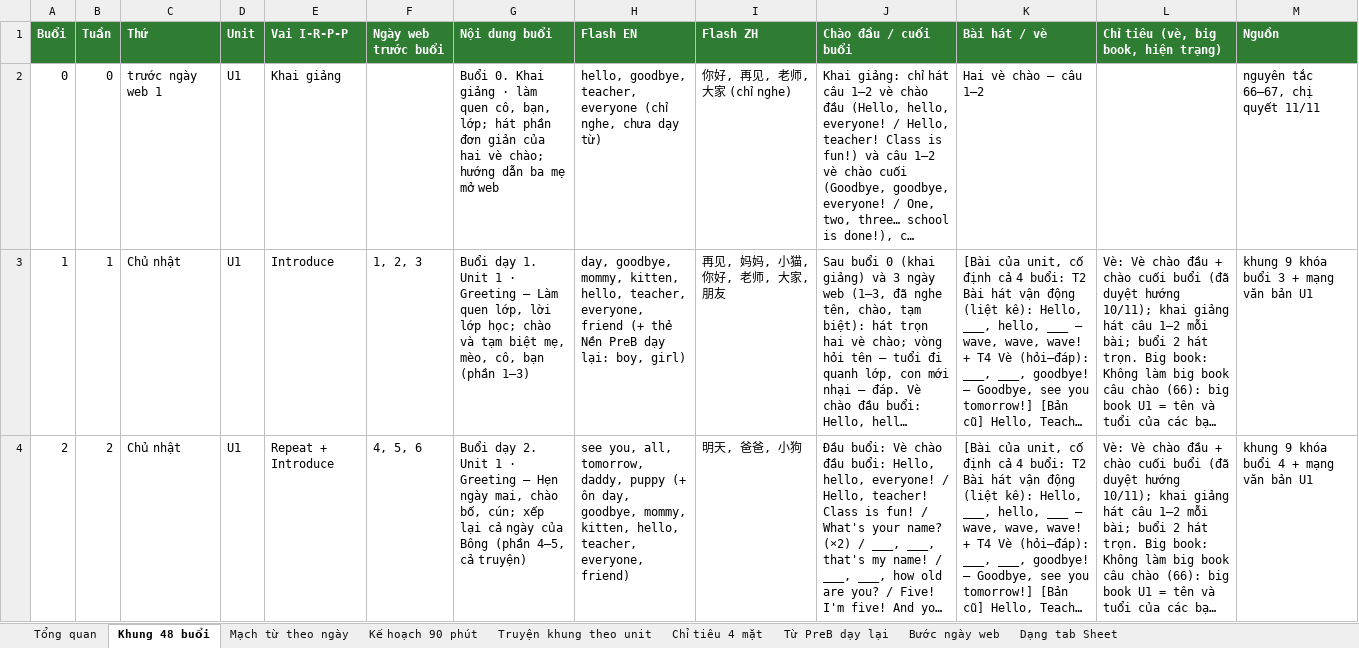
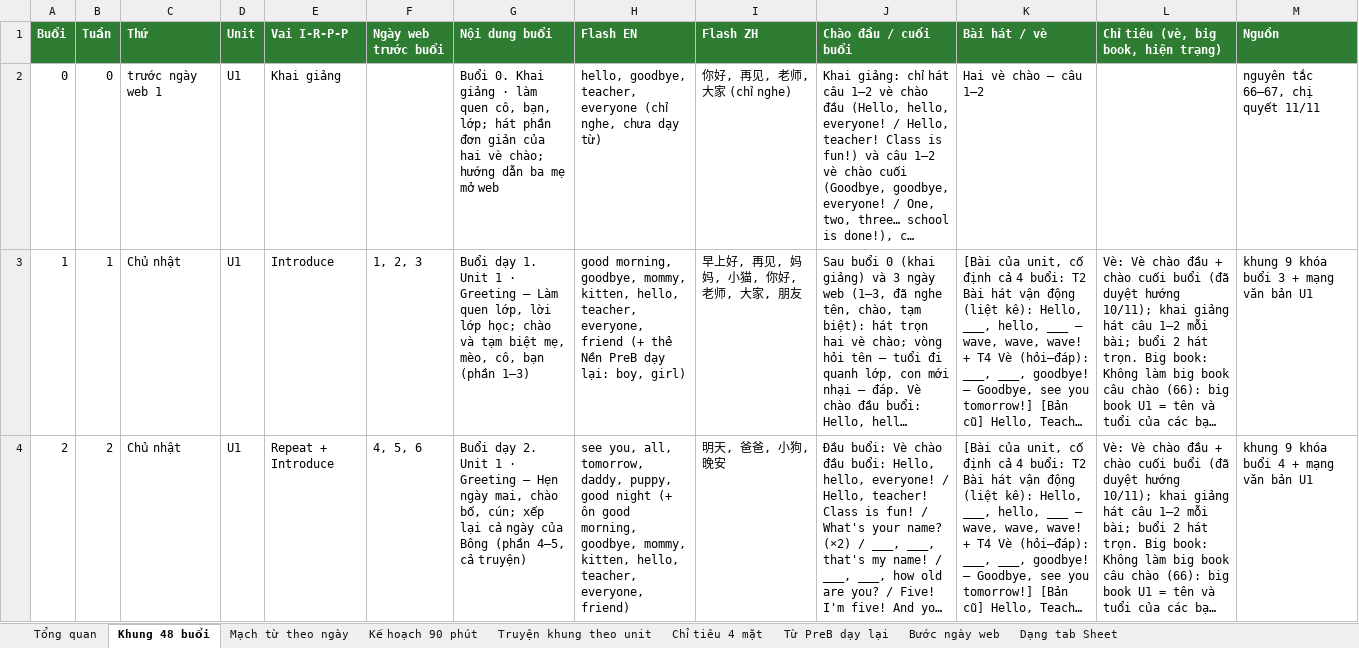
Before and after one commit to Anh-Trung-Kids-CES/hoc.mot.lan.duoc.hai.ngon.ngu, an Excel workbook: chuong-trinh/cong-cu/khung/ls48/LittleSeed_KhungChuongTrinh_48buoi_v2.xlsx, sheet Khung 48 buổi, drawn as a sheet; only a part is shown; long unchanged cells end in …; values as stored, in another font and other column widths than the file's, no borders; the diff covers the shown part only; the diff names each change by its address in the sheet, - before the commit and + after, or states it on an @@ line.

```diff
--- a/chuong-trinh/cong-cu/khung/ls48/LittleSeed_KhungChuongTrinh_48buoi_v2.xlsx (sheet Khung 48 buổi)
+++ b/chuong-trinh/cong-cu/khung/ls48/LittleSeed_KhungChuongTrinh_48buoi_v2.xlsx (sheet Khung 48 buổi)
-H3 (Flash EN): day, goodbye, mommy,…
+H3 (Flash EN): good morning, goodbye, mommy,…
-I3 (Flash ZH): 再见, 妈妈, 小猫, 你好, 老师, 大家, 朋友
+I3 (Flash ZH): 早上好, 再见, 妈妈, 小猫, 你好, 老师, 大家, 朋友
-H4 (Flash EN): …tomorrow, daddy, puppy (+ ôn day, goodbye, mommy,…
+H4 (Flash EN): …tomorrow, daddy, puppy, good night (+ ôn good morning, goodbye, mommy,…
-I4 (Flash ZH): 明天, 爸爸, 小狗
+I4 (Flash ZH): 明天, 爸爸, 小狗, 晚安
```
Also changed, not shown: 2 edited cells elsewhere in this sheet, sheet Dạng tab Sheet, sheet Mạch từ theo ngày, sheet Tổng quan, sheet Kế hoạch 90 phút, 12 other files.
